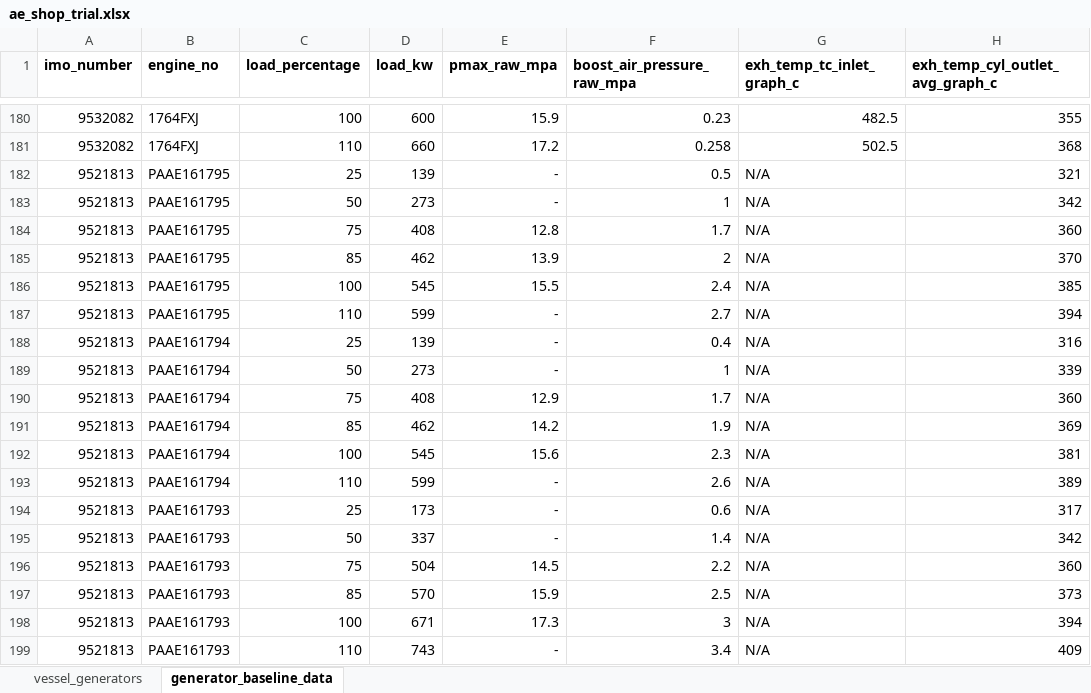
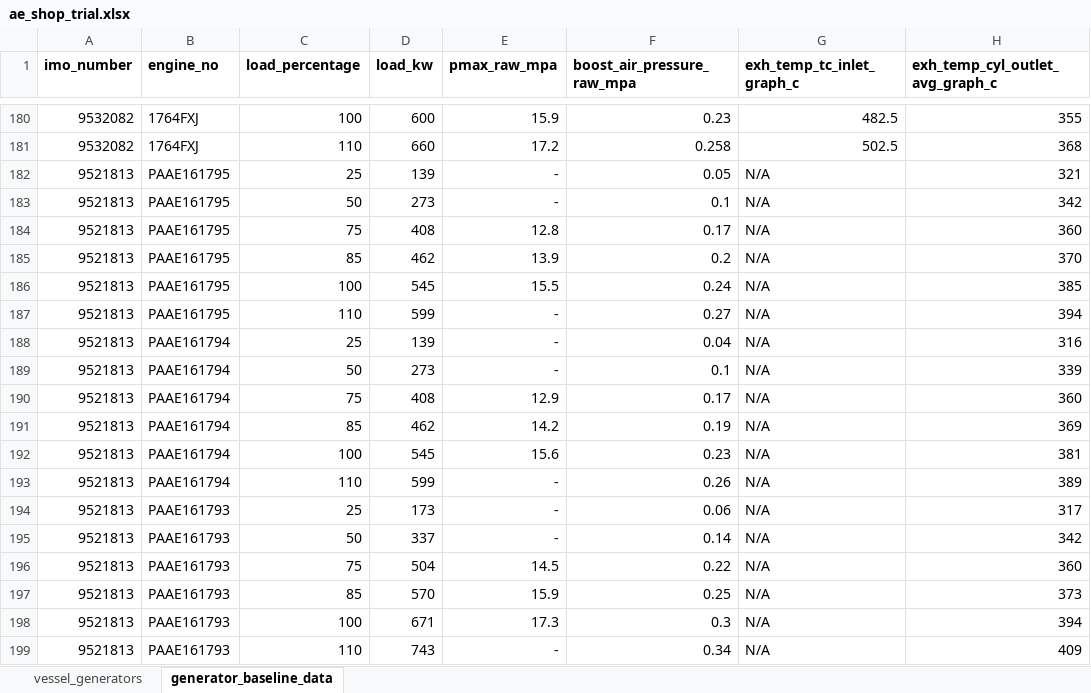
Before and after one commit to Staunch-Software/Workplace, an Excel workbook: Aepms-backend/data/ae_shop_trial.xlsx, sheet generator_baseline_data, drawn as a sheet; only a part is shown, gaps mark what is left out; values as stored, in another font and other column widths than the file's, no borders; table styles not drawn; the diff names each change by its address in the sheet, - before the commit and + after, or states it on an @@ line.

```diff
--- a/Aepms-backend/data/ae_shop_trial.xlsx (sheet generator_baseline_data)
+++ b/Aepms-backend/data/ae_shop_trial.xlsx (sheet generator_baseline_data)
-F182 (boost_air_pressure_raw_mpa): 0.5
+F182 (boost_air_pressure_raw_mpa): 0.05
-F183 (boost_air_pressure_raw_mpa): 1
+F183 (boost_air_pressure_raw_mpa): 0.1
-F184 (boost_air_pressure_raw_mpa): 1.7
+F184 (boost_air_pressure_raw_mpa): 0.17
-F185 (boost_air_pressure_raw_mpa): 2
+F185 (boost_air_pressure_raw_mpa): 0.2
-F186 (boost_air_pressure_raw_mpa): 2.4
+F186 (boost_air_pressure_raw_mpa): 0.24
-F187 (boost_air_pressure_raw_mpa): 2.7
+F187 (boost_air_pressure_raw_mpa): 0.27
-F188 (boost_air_pressure_raw_mpa): 0.4
+F188 (boost_air_pressure_raw_mpa): 0.04
-F189 (boost_air_pressure_raw_mpa): 1
+F189 (boost_air_pressure_raw_mpa): 0.1
-F190 (boost_air_pressure_raw_mpa): 1.7
+F190 (boost_air_pressure_raw_mpa): 0.17
-F191 (boost_air_pressure_raw_mpa): 1.9
+F191 (boost_air_pressure_raw_mpa): 0.19
-F192 (boost_air_pressure_raw_mpa): 2.3
+F192 (boost_air_pressure_raw_mpa): 0.23
-F193 (boost_air_pressure_raw_mpa): 2.6
+F193 (boost_air_pressure_raw_mpa): 0.26
-F194 (boost_air_pressure_raw_mpa): 0.6
+F194 (boost_air_pressure_raw_mpa): 0.06
-F195 (boost_air_pressure_raw_mpa): 1.4
+F195 (boost_air_pressure_raw_mpa): 0.14
-F196 (boost_air_pressure_raw_mpa): 2.2
+F196 (boost_air_pressure_raw_mpa): 0.22
-F197 (boost_air_pressure_raw_mpa): 2.5
+F197 (boost_air_pressure_raw_mpa): 0.25
-F198 (boost_air_pressure_raw_mpa): 3
+F198 (boost_air_pressure_raw_mpa): 0.3
-F199 (boost_air_pressure_raw_mpa): 3.4
+F199 (boost_air_pressure_raw_mpa): 0.34
```
Also changed, not shown: 5 other files.
